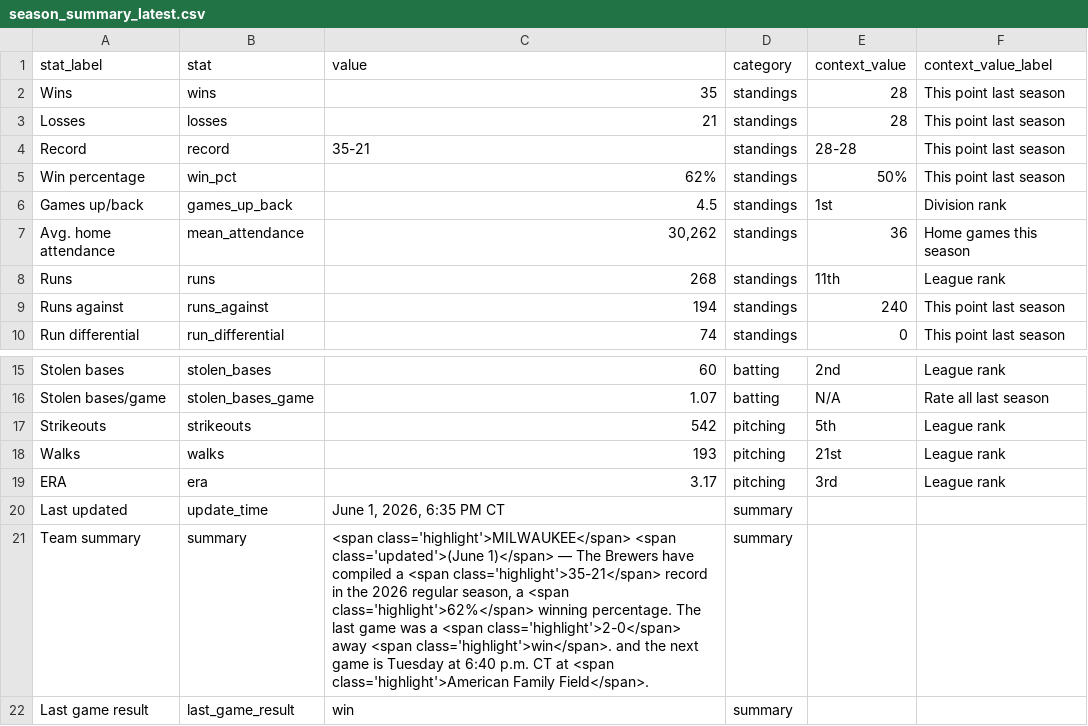
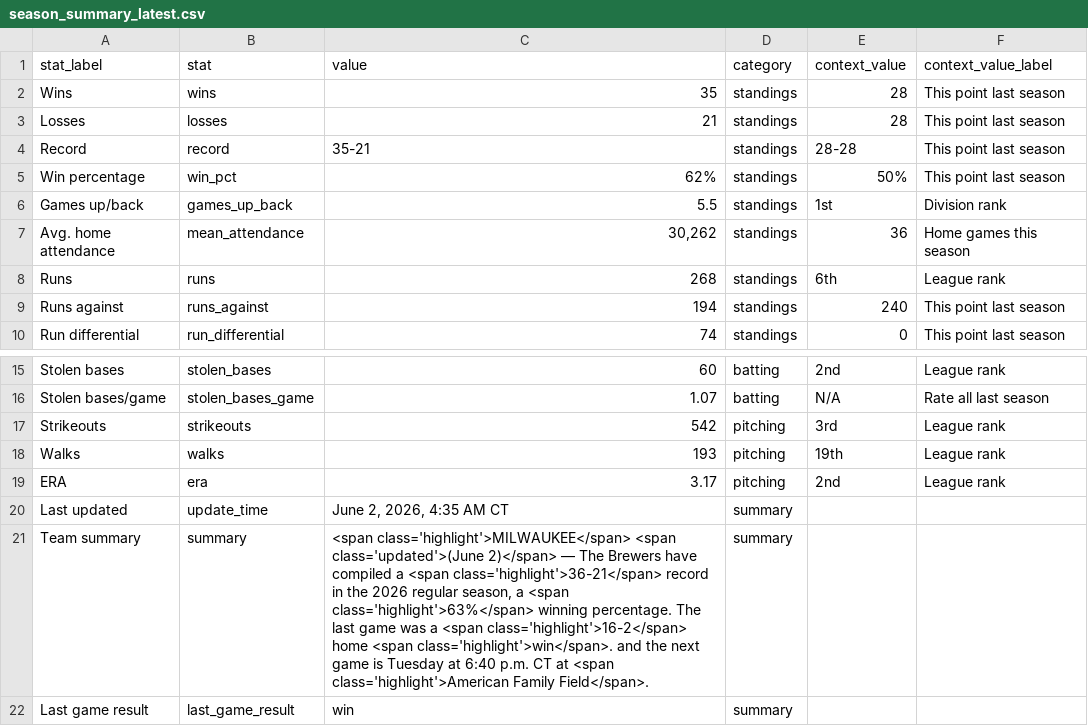
Before and after one commit to twallac10/mkebrewers-bot, a CSV file: data/standings/season_summary_latest.csv, drawn as a sheet; only a part is shown, gaps mark what is left out.

```diff
--- a/data/standings/season_summary_latest.csv
+++ b/data/standings/season_summary_latest.csv
@@ -5,5 +5,5 @@ Record,record,35-21,standings,28-28,This point last season
 Win percentage,win_pct,62%,standings,50%,This point last season
-Games up/back,games_up_back,4.5,standings,1st,Division rank
+Games up/back,games_up_back,5.5,standings,1st,Division rank
 Avg. home attendance,mean_attendance,"30,262",standings,36,Home games this season
-Runs,runs,268,standings,11th,League rank
+Runs,runs,268,standings,6th,League rank
 Runs against,runs_against,194,standings,240,This point last season
@@ -16,7 +16,7 @@ Stolen bases,stolen_bases,60,batting,2nd,League rank
 Stolen bases/game,stolen_bases_game,1.07,batting,N/A,Rate all last season
-Strikeouts,strikeouts,542,pitching,5th,League rank
-Walks,walks,193,pitching,21st,League rank
-ERA,era,3.17,pitching,3rd,League rank
-Last updated,update_time,"June 1, 2026, 6:35 PM CT",summary,,
-Team summary,summary,"<span class='highlight'>MILWAUKEE</span> <span class='updated'>(June 1)</span> — The Brewers have compiled a <span class='highlight'>35-21</span> record in the 2026 regular season, a <span class='highlight'>62%</span> winning percentage.  The last game was a <span class='highlight'>2-0</span> away <span class='highlight'>win</span>. and the next game is Tuesday at 6:40 p.m. CT at <span class='highlight'>American Family Field</span>.",summary,,
+Strikeouts,strikeouts,542,pitching,3rd,League rank
+Walks,walks,193,pitching,19th,League rank
+ERA,era,3.17,pitching,2nd,League rank
+Last updated,update_time,"June 2, 2026, 4:35 AM CT",summary,,
+Team summary,summary,"<span class='highlight'>MILWAUKEE</span> <span class='updated'>(June 2)</span> — The Brewers have compiled a <span class='highlight'>36-21</span> record in the 2026 regular season, a <span class='highlight'>63%</span> winning percentage.  The last game was a <span class='highlight'>16-2</span> home <span class='highlight'>win</span>. and the next game is Tuesday at 6:40 p.m. CT at <span class='highlight'>American Family Field</span>.",summary,,
 Last game result,last_game_result,win,summary,,
```
Also changed, not shown: data/batting/brewers_xwoba_current.csv, 26 other files.
